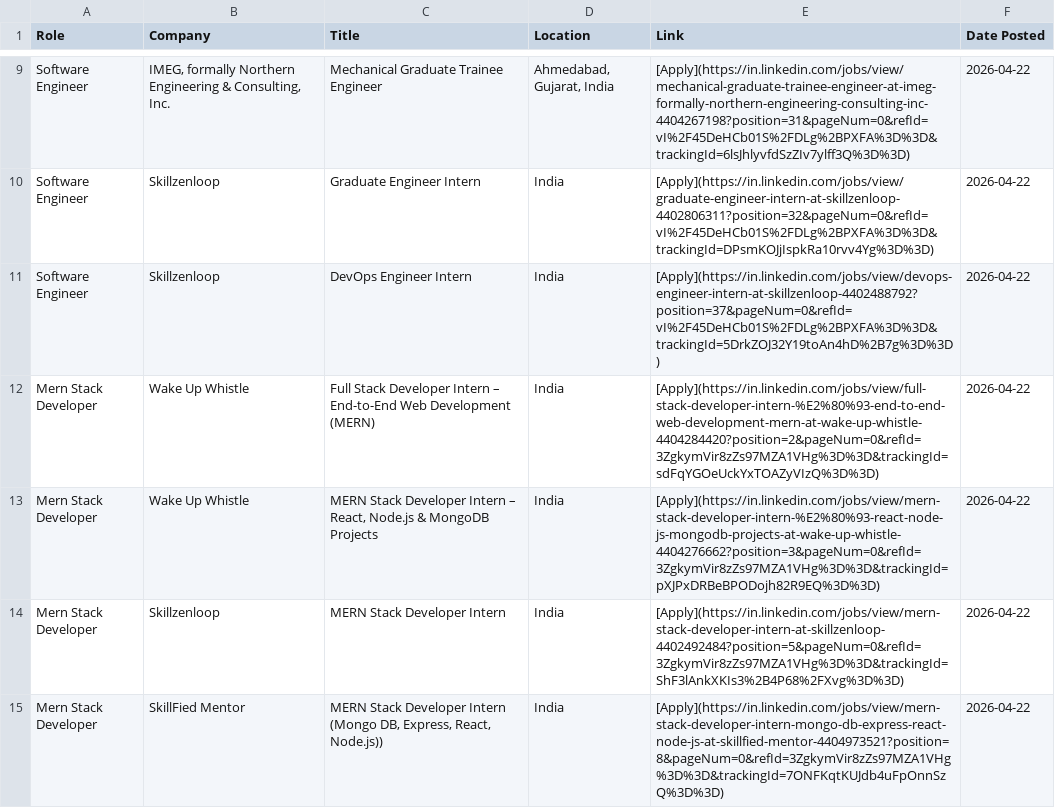
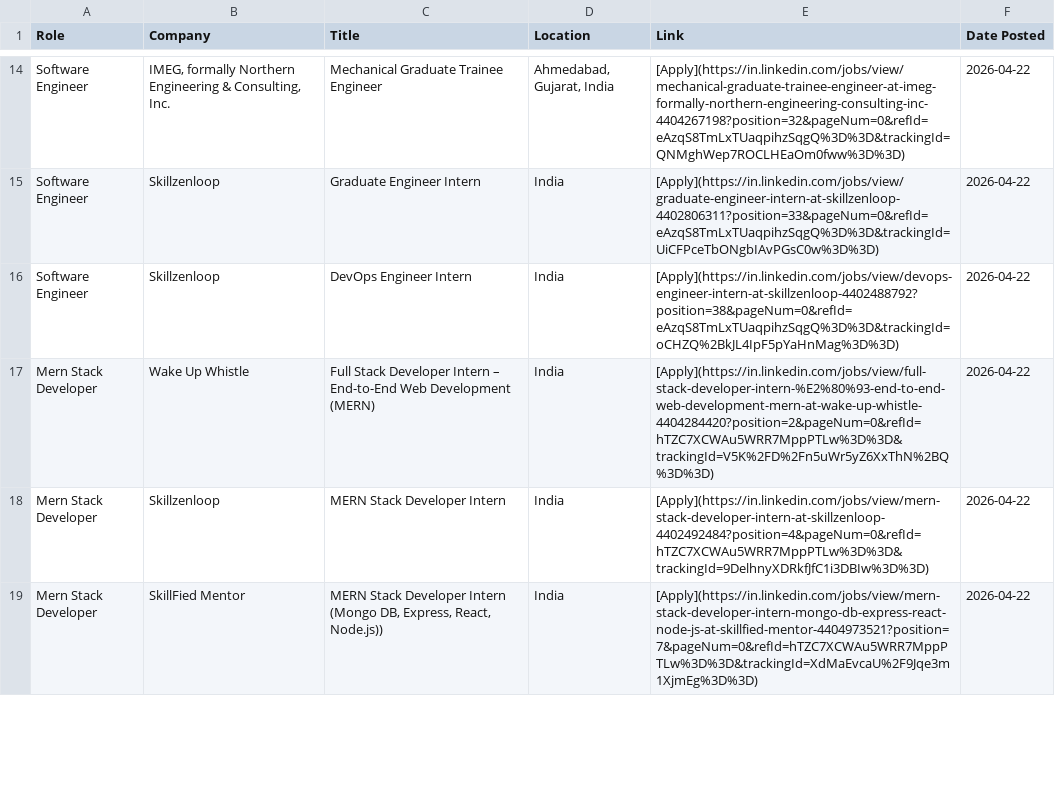
Before and after one commit to IshaCodes04/OpportunityHub, a CSV file: april_2026_opportunities.csv, drawn as a sheet; only a part is shown, gaps mark what is left out; removed rows and columns are numbered as before the commit, all else as after; the diff covers the shown part only; the diff names each change by its address in the sheet, - before the commit and + after, or states it on an @@ line.

Commit message:
🔄 Update: April 2026 job opportunities (Auto)

```diff
--- a/april_2026_opportunities.csv
+++ b/april_2026_opportunities.csv
-E14 (Link): [Apply](https://in.linkedin.com/jobs/view/mechanical-graduate-trainee-engineer-at-imeg-formally-northern-engineering-consulting-inc-4404267198?position=31&pageNum=0&refId=vI%2F45DeHCb01S%2FDLg%2BPXFA%3D%3D&trackingId=6lsJhlyvfdSzZIv7ylff3Q%3D%3D)
+E14 (Link): [Apply](https://in.linkedin.com/jobs/view/mechanical-graduate-trainee-engineer-at-imeg-formally-northern-engineering-consulting-inc-4404267198?position=32&pageNum=0&refId=eAzqS8TmLxTUaqpihzSqgQ%3D%3D&trackingId=QNMghWep7ROCLHEaOm0fww%3D%3D)
-E15 (Link): [Apply](https://in.linkedin.com/jobs/view/graduate-engineer-intern-at-skillzenloop-4402806311?position=32&pageNum=0&refId=vI%2F45DeHCb01S%2FDLg%2BPXFA%3D%3D&trackingId=DPsmKOJjIspkRa10rvv4Yg%3D%3D)
+E15 (Link): [Apply](https://in.linkedin.com/jobs/view/graduate-engineer-intern-at-skillzenloop-4402806311?position=33&pageNum=0&refId=eAzqS8TmLxTUaqpihzSqgQ%3D%3D&trackingId=UiCFPceTbONgbIAvPGsC0w%3D%3D)
-E16 (Link): [Apply](https://in.linkedin.com/jobs/view/devops-engineer-intern-at-skillzenloop-4402488792?position=37&pageNum=0&refId=vI%2F45DeHCb01S%2FDLg%2BPXFA%3D%3D&trackingId=5DrkZOJ32Y19toAn4hD%2B7g%3D%3D)
+E16 (Link): [Apply](https://in.linkedin.com/jobs/view/devops-engineer-intern-at-skillzenloop-4402488792?position=38&pageNum=0&refId=eAzqS8TmLxTUaqpihzSqgQ%3D%3D&trackingId=oCHZQ%2BkJL4IpF5pYaHnMag%3D%3D)
-E17 (Link): [Apply](https://in.linkedin.com/jobs/view/full-stack-developer-intern-%E2%80%93-end-to-end-web-development-mern-at-wake-up-whistle-4404284420?position=2&pageNum=0&refId=3ZgkymVir8zZs97MZA1VHg%3D%3D&trackingId=sdFqYGOeUckYxTOAZyVIzQ%3D%3D)
+E17 (Link): [Apply](https://in.linkedin.com/jobs/view/full-stack-developer-intern-%E2%80%93-end-to-end-web-development-mern-at-wake-up-whistle-4404284420?position=2&pageNum=0&refId=hTZC7XCWAu5WRR7MppPTLw%3D%3D&trackingId=V5K%2FD%2Fn5uWr5yZ6XxThN%2BQ%3D%3D)
-row 13: Mern Stack Developer | Wake Up Whistle | MERN Stack Developer Intern – React, Node.js & MongoDB Projects | India | [Apply](https://in.linkedin.com/jobs/view/mern-stack-developer-intern-%E2%80%93-react-node-js-mongodb-projects-at-wake-up-whistle-4404276662?position=3&pageNum=0&refId=3ZgkymVir8zZs97MZA1VHg%3D%3D&trackingId=pXJPxDRBeBPODojh82R9EQ%3D%3D) | 2026-04-22
-E18 (Link): [Apply](https://in.linkedin.com/jobs/view/mern-stack-developer-intern-at-skillzenloop-4402492484?position=5&pageNum=0&refId=3ZgkymVir8zZs97MZA1VHg%3D%3D&trackingId=ShF3lAnkXKIs3%2B4P68%2FXvg%3D%3D)
+E18 (Link): [Apply](https://in.linkedin.com/jobs/view/mern-stack-developer-intern-at-skillzenloop-4402492484?position=4&pageNum=0&refId=hTZC7XCWAu5WRR7MppPTLw%3D%3D&trackingId=9DelhnyXDRkfJfC1i3DBIw%3D%3D)
-E19 (Link): [Apply](https://in.linkedin.com/jobs/view/mern-stack-developer-intern-mongo-db-express-react-node-js-at-skillfied-mentor-4404973521?position=8&pageNum=0&refId=3ZgkymVir8zZs97MZA1VHg%3D%3D&trackingId=7ONFKqtKUJdb4uFpOnnSzQ%3D%3D)
+E19 (Link): [Apply](https://in.linkedin.com/jobs/view/mern-stack-developer-intern-mongo-db-express-react-node-js-at-skillfied-mentor-4404973521?position=7&pageNum=0&refId=hTZC7XCWAu5WRR7MppPTLw%3D%3D&trackingId=XdMaEvcaU%2F9Jqe3m1XjmEg%3D%3D)
```
Also changed, not shown: 9 added rows, 8 removed rows and 66 edited cells elsewhere in this file, 1 other file.
